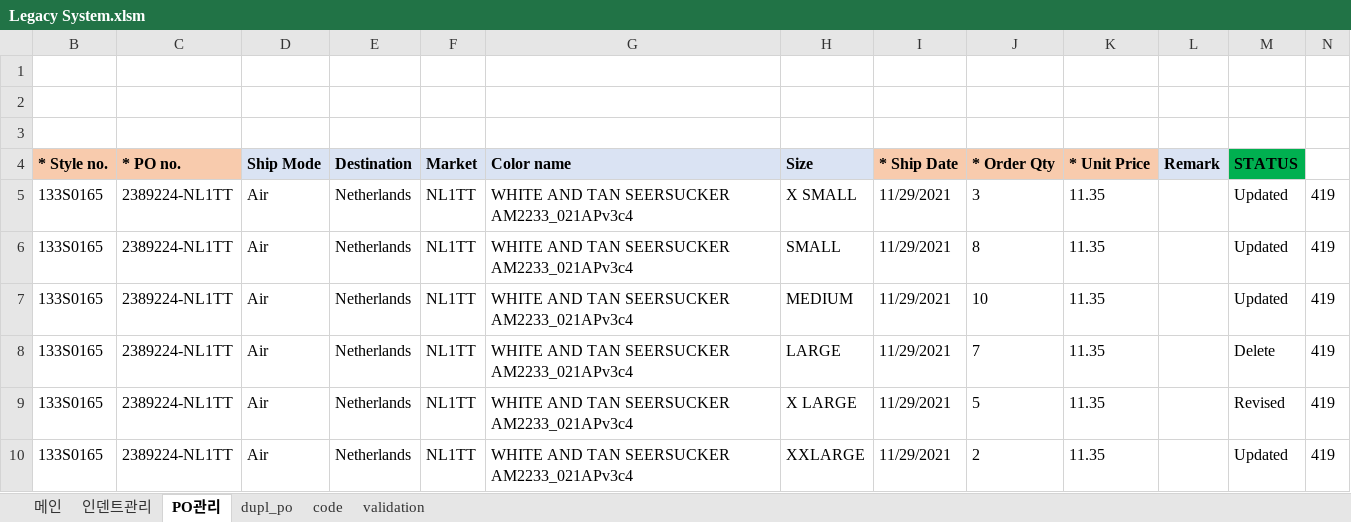
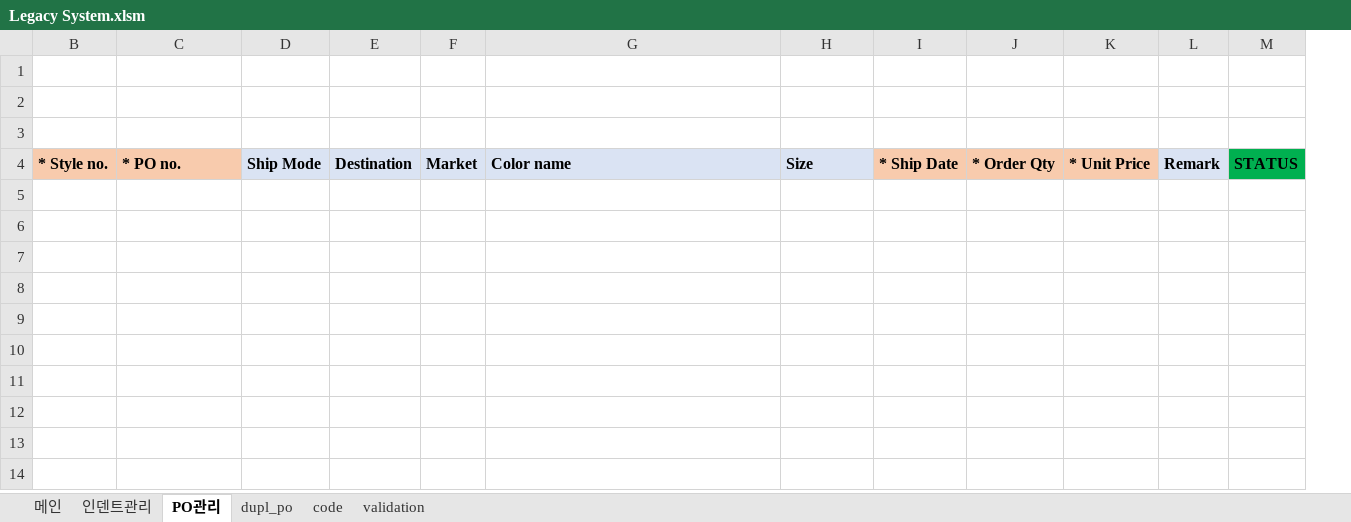
Before and after one commit to Lindo79/Trainning, an Excel workbook: Legacy System.xlsm, sheet PO관리, drawn as a sheet; values as stored, in another font and other column widths than the file's, no borders; charts and pictures and conditional formats not drawn; the diff names each change by its address in the sheet, - before the commit and + after, or states it on an @@ line.

```diff
--- a/Legacy System.xlsm (sheet PO관리)
+++ b/Legacy System.xlsm (sheet PO관리)
-column N, empty
-row 5: 133S0165 | 2389224-NL1TT | Air | Netherlands | NL1TT | WHITE AND TAN SEERSUCKER AM2233_021APv3c4 | X SMALL | 11/29/2021 | 3 | 11.35 |  | Updated | 419
-row 6: 133S0165 | 2389224-NL1TT | Air | Netherlands | NL1TT | WHITE AND TAN SEERSUCKER AM2233_021APv3c4 | SMALL | 11/29/2021 | 8 | 11.35 |  | Updated | 419
-row 7: 133S0165 | 2389224-NL1TT | Air | Netherlands | NL1TT | WHITE AND TAN SEERSUCKER AM2233_021APv3c4 | MEDIUM | 11/29/2021 | 10 | 11.35 |  | Updated | 419
-row 8: 133S0165 | 2389224-NL1TT | Air | Netherlands | NL1TT | WHITE AND TAN SEERSUCKER AM2233_021APv3c4 | LARGE | 11/29/2021 | 7 | 11.35 |  | Delete | 419
-row 9: 133S0165 | 2389224-NL1TT | Air | Netherlands | NL1TT | WHITE AND TAN SEERSUCKER AM2233_021APv3c4 | X LARGE | 11/29/2021 | 5 | 11.35 |  | Revised | 419
-row 10: 133S0165 | 2389224-NL1TT | Air | Netherlands | NL1TT | WHITE AND TAN SEERSUCKER AM2233_021APv3c4 | XXLARGE | 11/29/2021 | 2 | 11.35 |  | Updated | 419
```
Also changed, not shown: sheet 인덴트관리, sheet code, hidden cells, charts or pictures.
